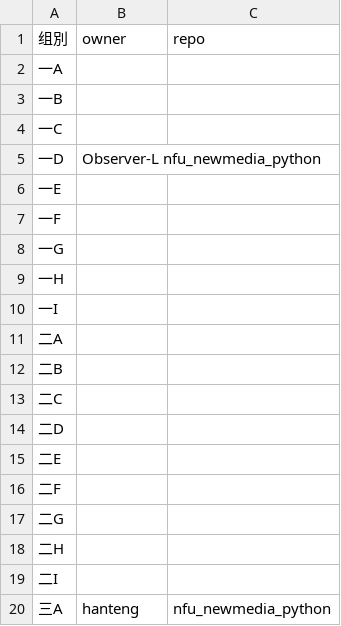
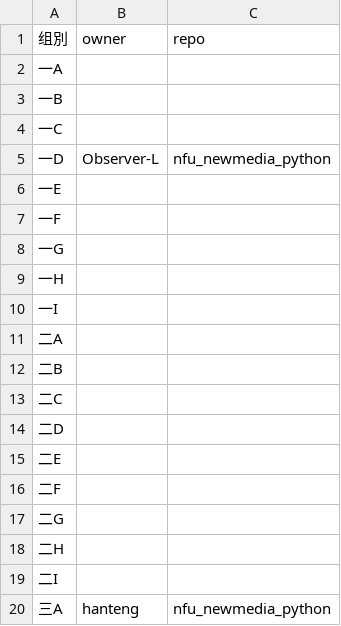
Before and after one commit to sssakuraiii/nfu_newmedia_python, a TSV file: list_projects.tsv, drawn as a sheet.

Commit message:
Update list_projects.tsv

```diff
--- a/list_projects.tsv
+++ b/list_projects.tsv
@@ -4,3 +4,3 @@
 一C		
-一D	Observer-L nfu_newmedia_python
+一D	Observer-L	nfu_newmedia_python
 一E		
```
